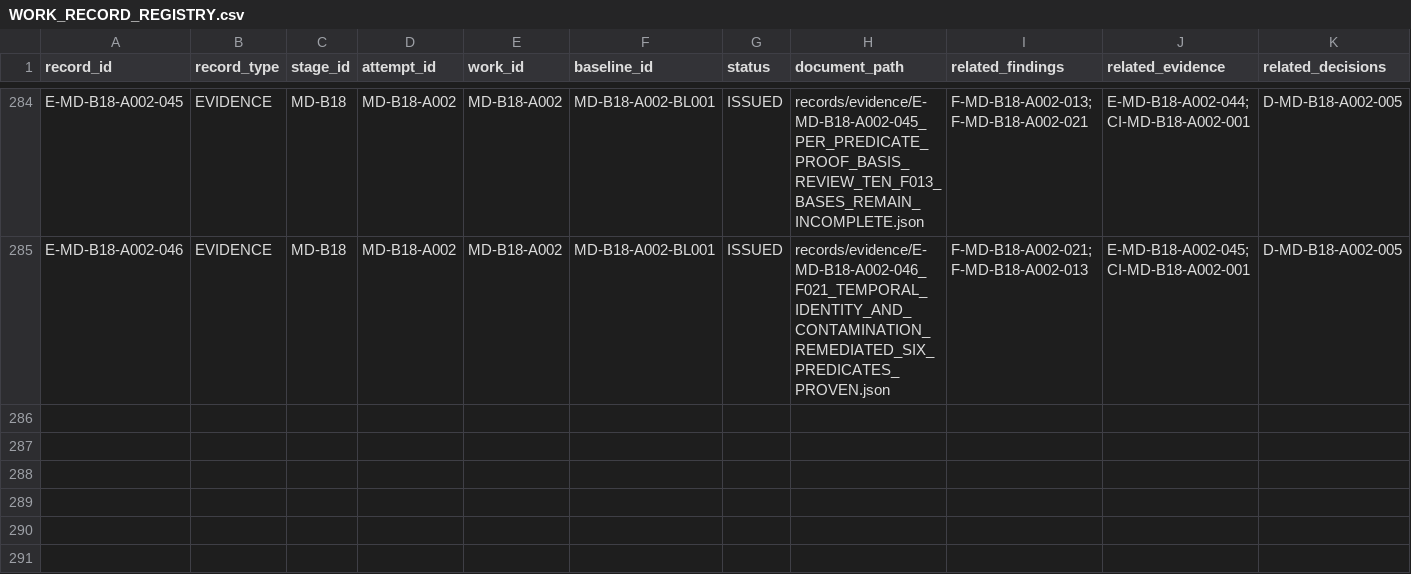
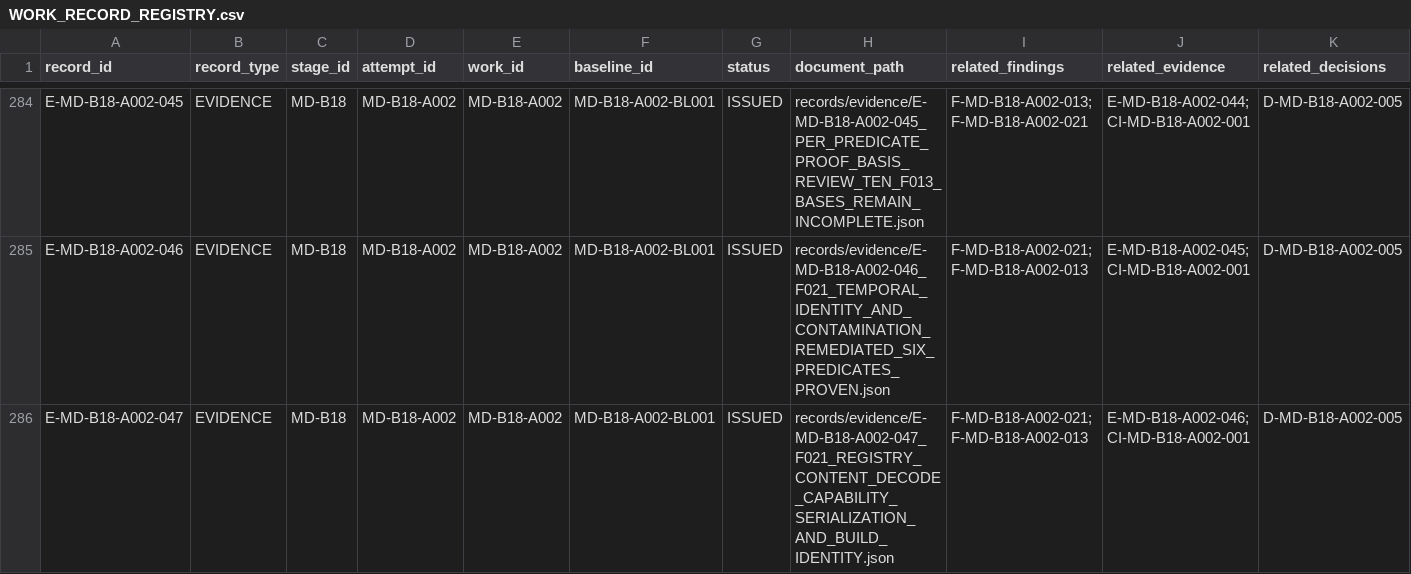
Before and after one commit to franscelstain/tradeaxis-api, a CSV file: docs/market_data/records/WORK_RECORD_REGISTRY.csv, drawn as a sheet; only a part is shown, gaps mark what is left out; rows hold the shown columns only; the diff names each change by its address in the sheet, - before the commit and + after, or states it on an @@ line.

Commit message:
feat: add MD-B18-A002 frozen registry-content decode

```diff
--- a/docs/market_data/records/WORK_RECORD_REGISTRY.csv
+++ b/docs/market_data/records/WORK_RECORD_REGISTRY.csv
+row 286: E-MD-B18-A002-047 | EVIDENCE | MD-B18 | MD-B18-A002 | MD-B18-A002 | MD-B18-A002-BL001 | ISSUED | records/evidence/E-MD-B18-A002-047_F021_REGISTRY_CONTENT_DECODE_CAPABILITY_SERIALIZATION_AND_BUILD_IDENTITY.json | F-MD-B18-A002-021;F-MD-B18-A002-013 | E-MD-B18-A002-046;CI-MD-B18-A002-001 | D-MD-B18-A002-005
```
Also changed, not shown: docs/market_data/authority/governance/CURRENT_VERIFICATION_REGISTRY.csv, docs/market_data/authority/governance/DOCUMENT_ID_REGISTRY.csv, 10 other files.
